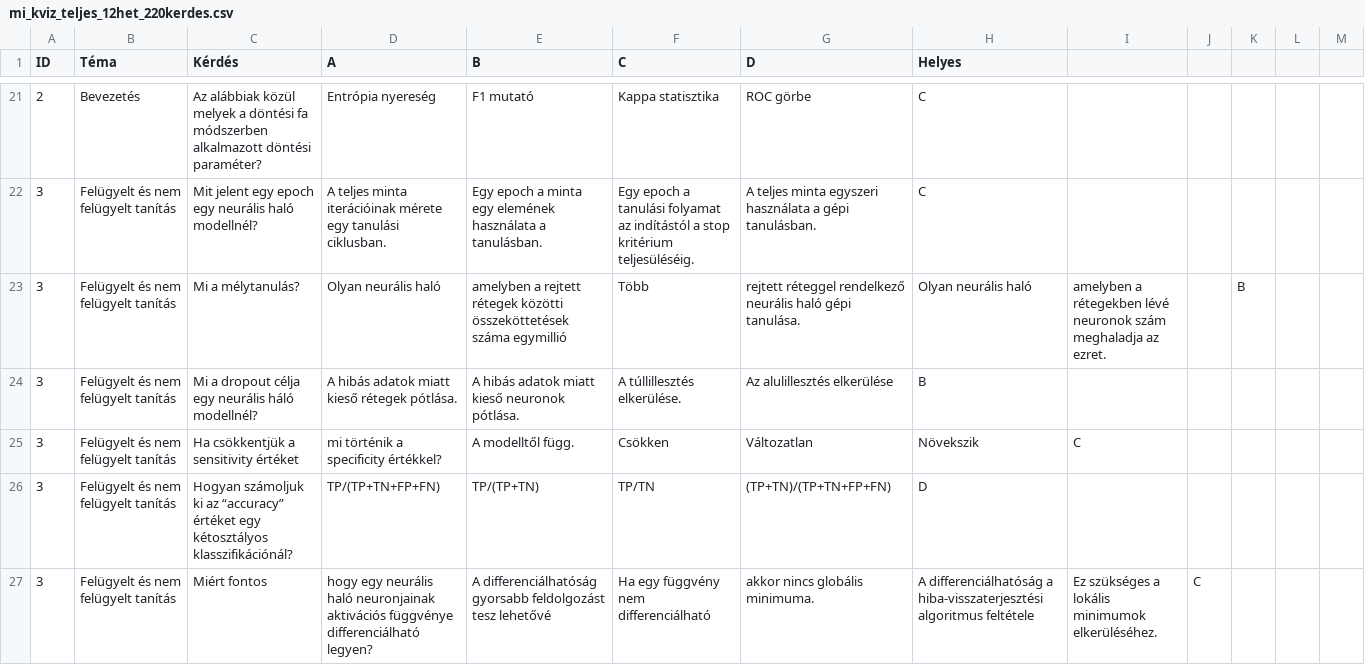
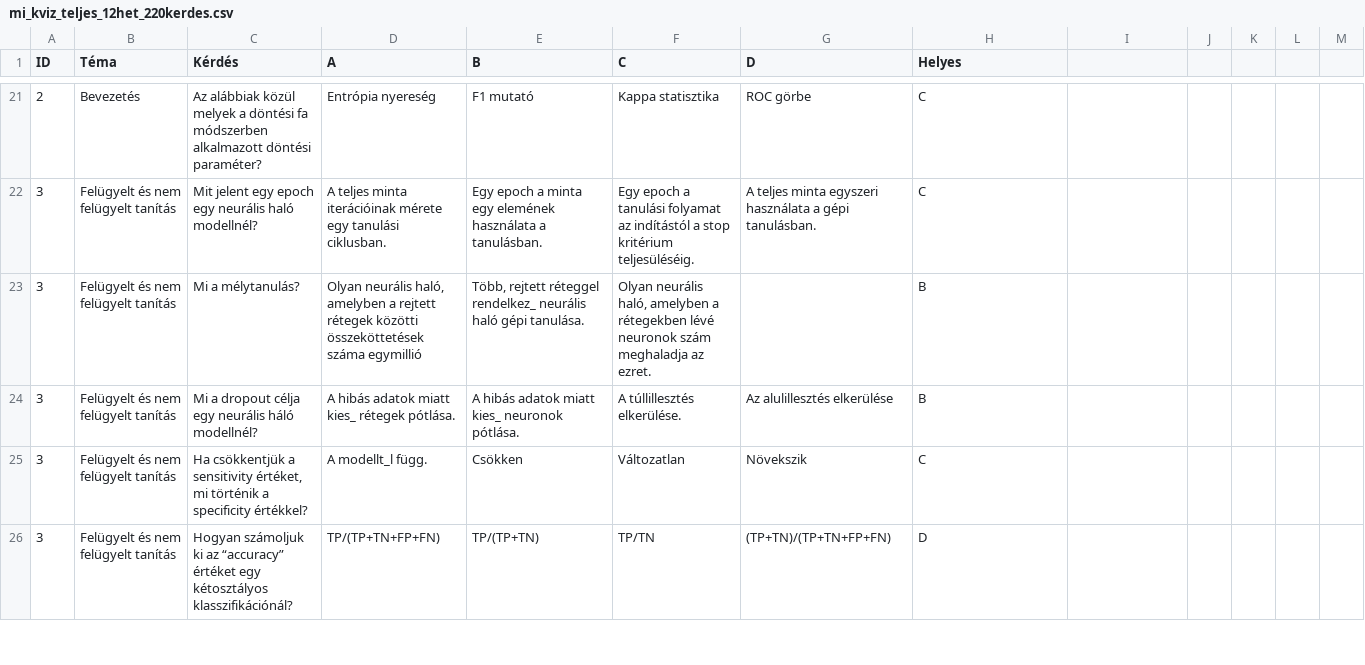
Before and after one commit to marcilunczer/AI-Kv-z, a CSV file: mi_kviz_teljes_12het_220kerdes.csv, drawn as a sheet; only a part is shown, gaps mark what is left out; the diff covers the shown part only.

```diff
--- a/mi_kviz_teljes_12het_220kerdes.csv
+++ b/mi_kviz_teljes_12het_220kerdes.csv
@@ -22,6 +22,5 @@ ID,Téma,Kérdés,A,B,C,D,Helyes
 3,Felügyelt és nem felügyelt tanítás,Mit jelent egy epoch egy neurális haló modellnél?,A teljes minta iterációinak mérete egy tanulási ciklusban.,Egy epoch a minta egy elemének használata a tanulásban.,Egy epoch a tanulási folyamat az indítástól a stop kritérium teljesüléséig.,A teljes minta egyszeri használata a gépi tanulásban.,C
-3,Felügyelt és nem felügyelt tanítás,Mi a mélytanulás?,Olyan neurális haló, amelyben a rejtett rétegek közötti összeköttetések száma egymillió,Több, rejtett réteggel rendelkező neurális haló gépi tanulása.,Olyan neurális haló, amelyben a rétegekben lévé neuronok szám meghaladja az ezret.,,B
-3,Felügyelt és nem felügyelt tanítás,Mi a dropout célja egy neurális háló modellnél?,A hibás adatok miatt kieső rétegek pótlása.,A hibás adatok miatt kieső neuronok pótlása.,A túllillesztés elkerülése.,Az alulillesztés elkerülése,B
-3,Felügyelt és nem felügyelt tanítás,Ha csökkentjük a sensitivity értéket, mi történik a specificity értékkel?,A modelltől függ.,Csökken,Változatlan,Növekszik,C
+3,Felügyelt és nem felügyelt tanítás,Mi a mélytanulás?,"Olyan neurális haló, amelyben a rejtett rétegek közötti összeköttetések száma egymillió","Több, rejtett réteggel rendelkez_ neurális haló gépi tanulása.","Olyan neurális haló, amelyben a rétegekben lévé neuronok szám meghaladja az ezret.",,B
+3,Felügyelt és nem felügyelt tanítás,Mi a dropout célja egy neurális háló modellnél?,A hibás adatok miatt kies_ rétegek pótlása.,A hibás adatok miatt kies_ neuronok pótlása.,A túllillesztés elkerülése.,Az alulillesztés elkerülése,B
+3,Felügyelt és nem felügyelt tanítás,"Ha csökkentjük a sensitivity értéket, mi történik a specificity értékkel?",A modellt_l függ.,Csökken,Változatlan,Növekszik,C
 3,Felügyelt és nem felügyelt tanítás,Hogyan számoljuk ki az “accuracy” értéket egy kétosztályos klasszifikációnál?,TP/(TP+TN+FP+FN),TP/(TP+TN),TP/TN,(TP+TN)/(TP+TN+FP+FN),D
-3,Felügyelt és nem felügyelt tanítás,Miért fontos, hogy egy neurális haló neuronjainak aktivációs függvénye differenciálható legyen?,A differenciálhatóság gyorsabb feldolgozást tesz lehetővé,Ha egy függvény nem differenciálható, akkor nincs globális minimuma.,A differenciálhatóság a hiba-visszaterjesztési algoritmus feltétele,Ez szükséges a lokális minimumok elkerüléséhez.,C
```
Also changed, not shown: 3 added rows, 2 removed rows and 88 edited cells elsewhere in this file.
